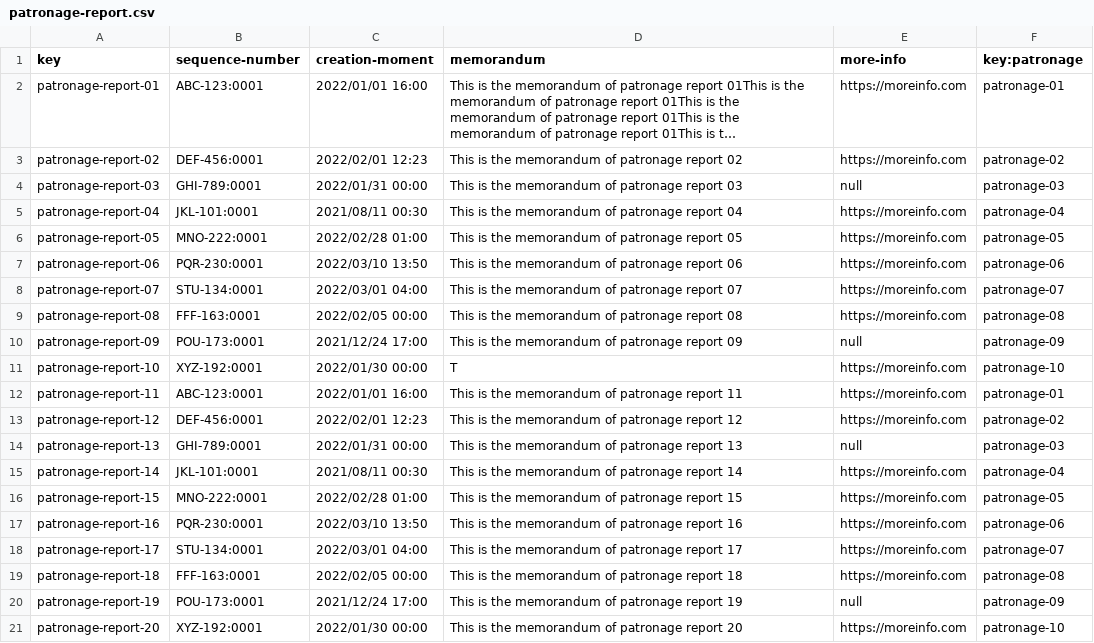
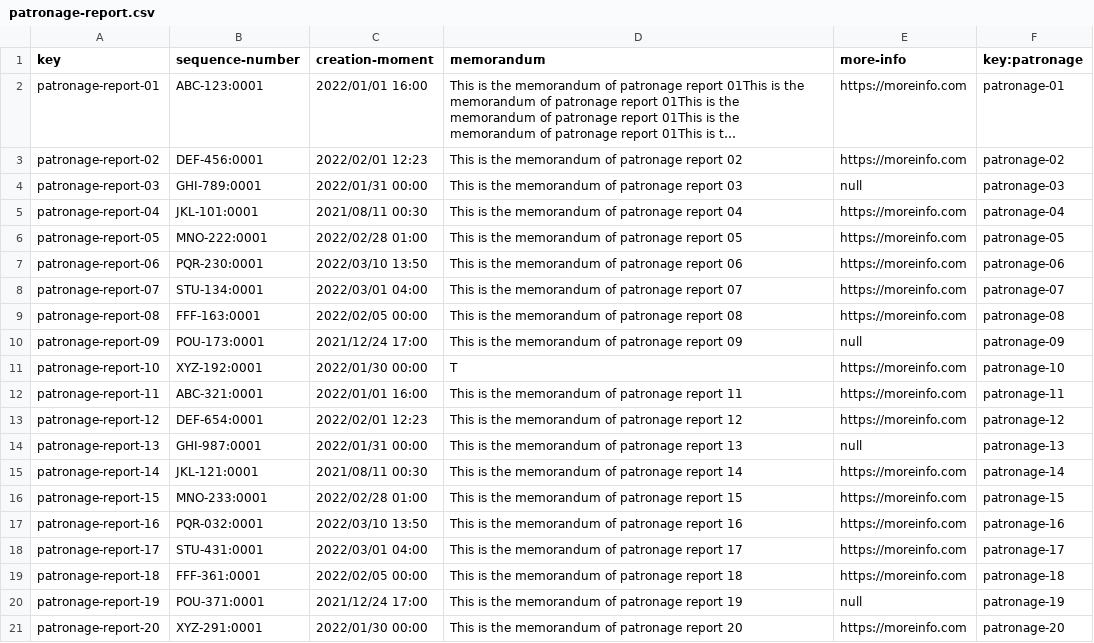
Before and after one commit to RafaJF/Acme-Toolkits, a CSV file: src/main/webapp/WEB-INF/resources/sample-data/patronage-report.csv, drawn as a sheet; long unchanged cells end in ….

```diff
--- a/src/main/webapp/WEB-INF/resources/sample-data/patronage-report.csv
+++ b/src/main/webapp/WEB-INF/resources/sample-data/patronage-report.csv
@@ -11,11 +11,11 @@ patronage-report-09,POU-173:0001,2021/12/24 17:00,This is the memorandum of patr
 patronage-report-10,XYZ-192:0001,2022/01/30 00:00,T,https://moreinfo.com,patronage-10
-patronage-report-11,ABC-123:0001,2022/01/01 16:00,This is the memorandum of patronage report 11,https://moreinfo.com,patronage-01
-patronage-report-12,DEF-456:0001,2022/02/01 12:23,This is the memorandum of patronage report 12,https://moreinfo.com,patronage-02
-patronage-report-13,GHI-789:0001,2022/01/31 00:00,This is the memorandum of patronage report 13,null,patronage-03
-patronage-report-14,JKL-101:0001,2021/08/11 00:30,This is the memorandum of patronage report 14,https://moreinfo.com,patronage-04
-patronage-report-15,MNO-222:0001,2022/02/28 01:00,This is the memorandum of patronage report 15,https://moreinfo.com,patronage-05
-patronage-report-16,PQR-230:0001,2022/03/10 13:50,This is the memorandum of patronage report 16,https://moreinfo.com,patronage-06
-patronage-report-17,STU-134:0001,2022/03/01 04:00,This is the memorandum of patronage report 17,https://moreinfo.com,patronage-07
-patronage-report-18,FFF-163:0001,2022/02/05 00:00,This is the memorandum of patronage report 18,https://moreinfo.com,patronage-08
-patronage-report-19,POU-173:0001,2021/12/24 17:00,This is the memorandum of patronage report 19,null,patronage-09
-patronage-report-20,XYZ-192:0001,2022/01/30 00:00,This is the memorandum of patronage report 20,https://moreinfo.com,patronage-10
+patronage-report-11,ABC-321:0001,2022/01/01 16:00,This is the memorandum of patronage report 11,https://moreinfo.com,patronage-11
+patronage-report-12,DEF-654:0001,2022/02/01 12:23,This is the memorandum of patronage report 12,https://moreinfo.com,patronage-12
+patronage-report-13,GHI-987:0001,2022/01/31 00:00,This is the memorandum of patronage report 13,null,patronage-13
+patronage-report-14,JKL-121:0001,2021/08/11 00:30,This is the memorandum of patronage report 14,https://moreinfo.com,patronage-14
+patronage-report-15,MNO-233:0001,2022/02/28 01:00,This is the memorandum of patronage report 15,https://moreinfo.com,patronage-15
+patronage-report-16,PQR-032:0001,2022/03/10 13:50,This is the memorandum of patronage report 16,https://moreinfo.com,patronage-16
+patronage-report-17,STU-431:0001,2022/03/01 04:00,This is the memorandum of patronage report 17,https://moreinfo.com,patronage-17
+patronage-report-18,FFF-361:0001,2022/02/05 00:00,This is the memorandum of patronage report 18,https://moreinfo.com,patronage-18
+patronage-report-19,POU-371:0001,2021/12/24 17:00,This is the memorandum of patronage report 19,null,patronage-19
+patronage-report-20,XYZ-291:0001,2022/01/30 00:00,This is the memorandum of patronage report 20,https://moreinfo.com,patronage-20
```
Also changed, not shown: target/classes/WEB-INF/resources/sample-data/patronage-report.csv, 5 other files.
